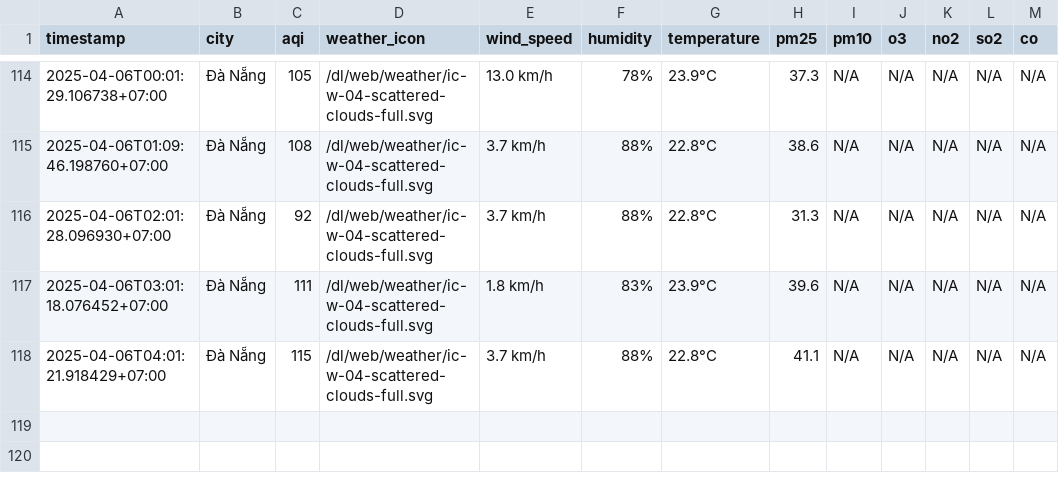
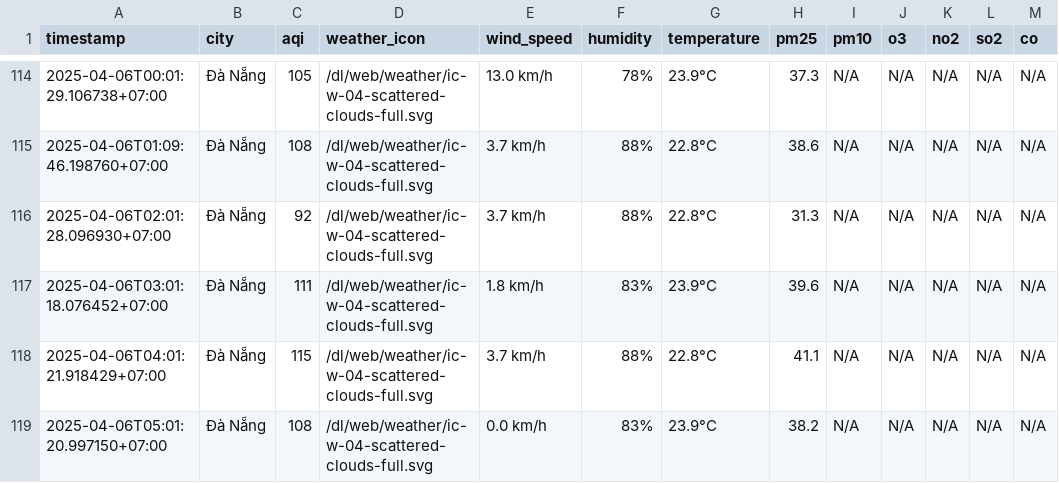
Before and after one commit to nguyennguyet02/iqair-dataset, a CSV file: result/da-nang/aqi_da-nang_2025_apr.csv, drawn as a sheet; only a part is shown, gaps mark what is left out.

```diff
--- a/result/da-nang/aqi_da-nang_2025_apr.csv
+++ b/result/da-nang/aqi_da-nang_2025_apr.csv
@@ -118 +118,2 @@ timestamp,city,aqi,weather_icon,wind_speed,humidity,temperature,pm25,pm10,o3,no2
 2025-04-06T04:01:21.918429+07:00,Đà Nẵng,115,/dl/web/weather/ic-w-04-scattered-clouds-full.svg,3.7 km/h,88%,22.8°C,41.1,N/A,N/A,N/A,N/A,N/A
+2025-04-06T05:01:20.997150+07:00,Đà Nẵng,108,/dl/web/weather/ic-w-04-scattered-clouds-full.svg,0.0 km/h,83%,23.9°C,38.2,N/A,N/A,N/A,N/A,N/A
```
Also changed, not shown: aqi_selected_cities.csv, result/hai-duong/aqi_hai-duong_2025_apr.csv, 10 other files.
